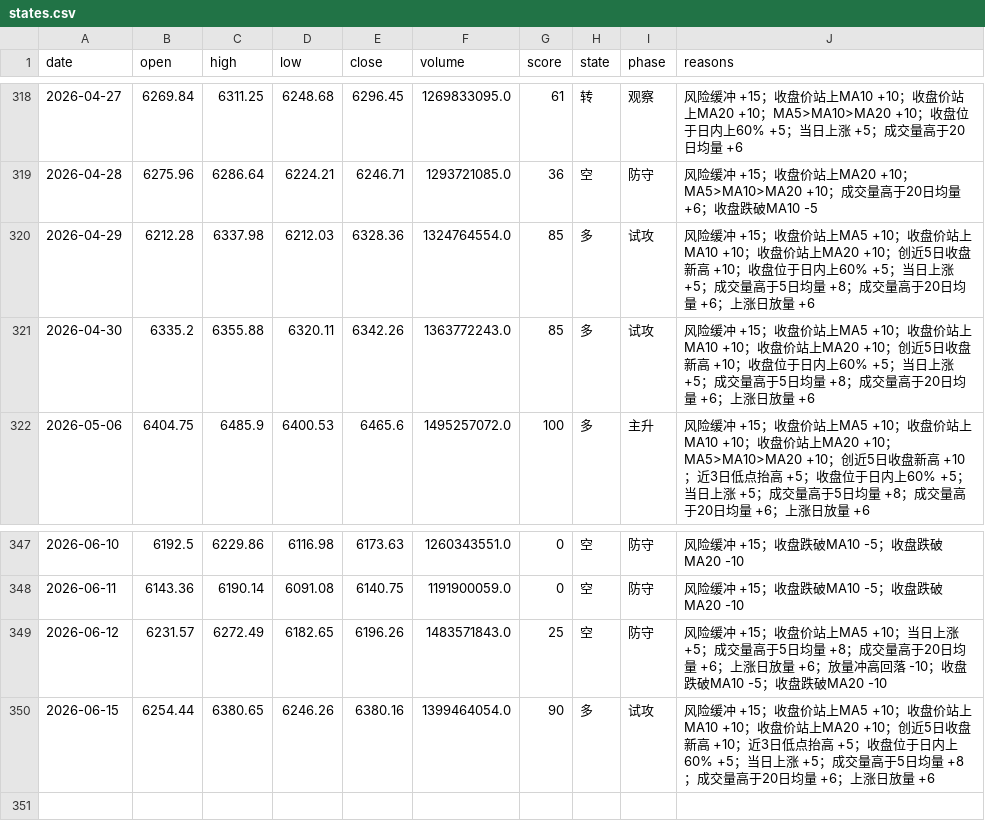
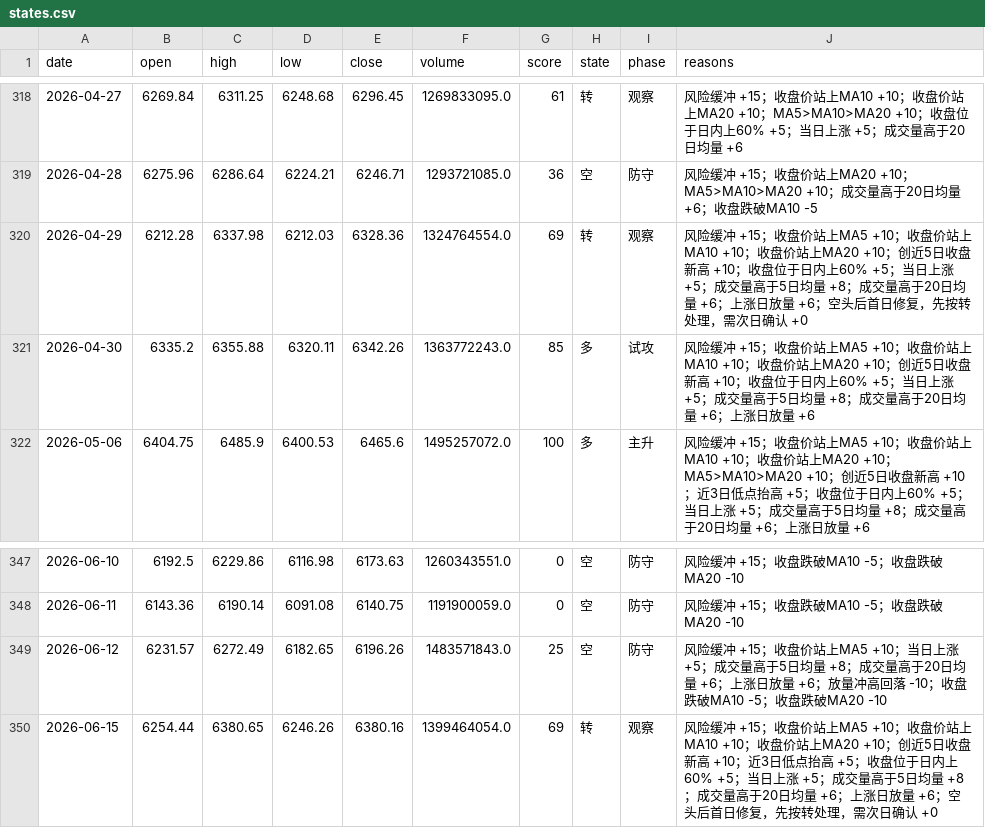
Before and after one commit to zhouyangyng/mytradingsystem, a CSV file: work/index-env/data/states.csv, drawn as a sheet; only a part is shown, gaps mark what is left out; the diff covers the shown part only.

```diff
--- a/work/index-env/data/states.csv
+++ b/work/index-env/data/states.csv
@@ -319,3 +319,3 @@ date,open,high,low,close,volume,score,state,phase,reasons
 2026-04-28,6275.96,6286.64,6224.21,6246.71,1293721085.0,36,空,防守,风险缓冲 +15；收盘价站上MA20 +10；MA5>MA10>MA20 +10；成交量高于20日均量 +6；收盘跌破MA10 -5
-2026-04-29,6212.28,6337.98,6212.03,6328.36,1324764554.0,85,多,试攻,风险缓冲 +15；收盘价站上MA5 +10；收盘价站上MA10 +10；收盘价站上MA20 +10；创近5日收盘新高 +10；收盘位于日内上60% +5；当日上涨 +5；成交量高于5日均量 +8；成交量高于20日均量 +6；上涨日放量 +6
+2026-04-29,6212.28,6337.98,6212.03,6328.36,1324764554.0,69,转,观察,风险缓冲 +15；收盘价站上MA5 +10；收盘价站上MA10 +10；收盘价站上MA20 +10；创近5日收盘新高 +10；收盘位于日内上60% +5；当日上涨 +5；成交量高于5日均量 +8；成交量高于20日均量 +6；上涨日放量 +6；空头后首日修复，先按转处理，需次日确认 +0
 2026-04-30,6335.2,6355.88,6320.11,6342.26,1363772243.0,85,多,试攻,风险缓冲 +15；收盘价站上MA5 +10；收盘价站上MA10 +10；收盘价站上MA20 +10；创近5日收盘新高 +10；收盘位于日内上60% +5；当日上涨 +5；成交量高于5日均量 +8；成交量高于20日均量 +6；上涨日放量 +6
@@ -349,2 +349,2 @@ date,open,high,low,close,volume,score,state,phase,reasons
 2026-06-12,6231.57,6272.49,6182.65,6196.26,1483571843.0,25,空,防守,风险缓冲 +15；收盘价站上MA5 +10；当日上涨 +5；成交量高于5日均量 +8；成交量高于20日均量 +6；上涨日放量 +6；放量冲高回落 -10；收盘跌破MA10 -5；收盘跌破MA20 -10
-2026-06-15,6254.44,6380.65,6246.26,6380.16,1399464054.0,90,多,试攻,风险缓冲 +15；收盘价站上MA5 +10；收盘价站上MA10 +10；收盘价站上MA20 +10；创近5日收盘新高 +10；近3日低点抬高 +5；收盘位于日内上60% +5；当日上涨 +5；成交量高于5日均量 +8；成交量高于20日均量 +6；上涨日放量 +6
+2026-06-15,6254.44,6380.65,6246.26,6380.16,1399464054.0,69,转,观察,风险缓冲 +15；收盘价站上MA5 +10；收盘价站上MA10 +10；收盘价站上MA20 +10；创近5日收盘新高 +10；近3日低点抬高 +5；收盘位于日内上60% +5；当日上涨 +5；成交量高于5日均量 +8；成交量高于20日均量 +6；上涨日放量 +6；空头后首日修复，先按转处理，需次日确认 +0
```
Also changed, not shown: 73 edited cells elsewhere in this file, 6 other files.
